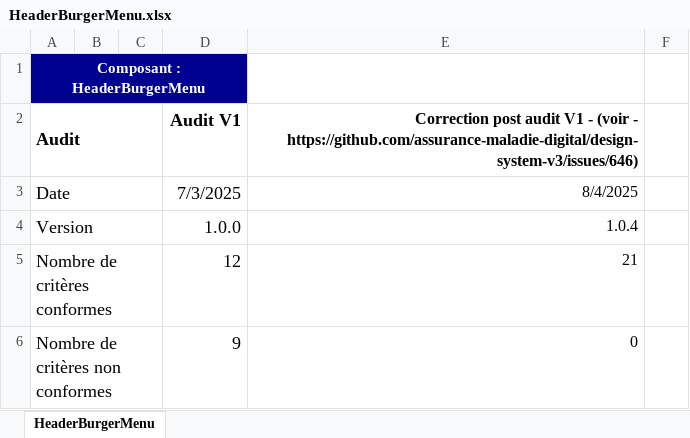
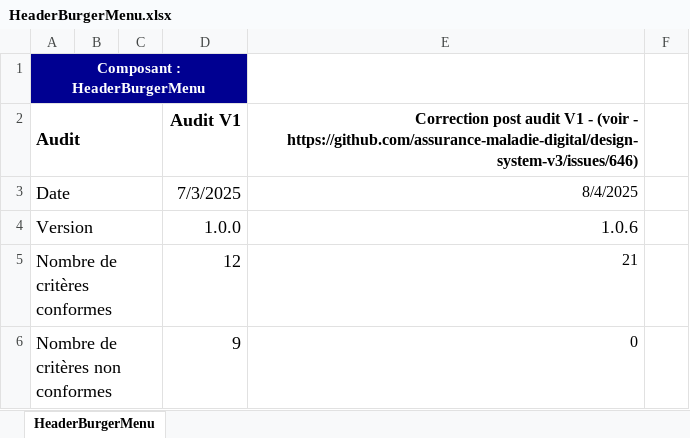
Before and after one commit to assurance-maladie-digital/design-system-v3, an Excel workbook: .storybook/public/audits/HeaderBurgerMenu.xlsx, sheet HeaderBurgerMenu, drawn as a sheet; only a part is shown; values as stored, in another font and other column widths than the file's, no borders; conditional formats not drawn; the diff names each change by its address in the sheet, - before the commit and + after, or states it on an @@ line.

```diff
--- a/.storybook/public/audits/HeaderBurgerMenu.xlsx (sheet HeaderBurgerMenu)
+++ b/.storybook/public/audits/HeaderBurgerMenu.xlsx (sheet HeaderBurgerMenu)
-E4: 1.0.4
+E4: 1.0.6
@@ E4 text size: larger @@
```
Also changed, not shown: .storybook/public/audits/DataListGroup.xlsx, .storybook/public/audits/DialogBox.xlsx, 1 other file.
